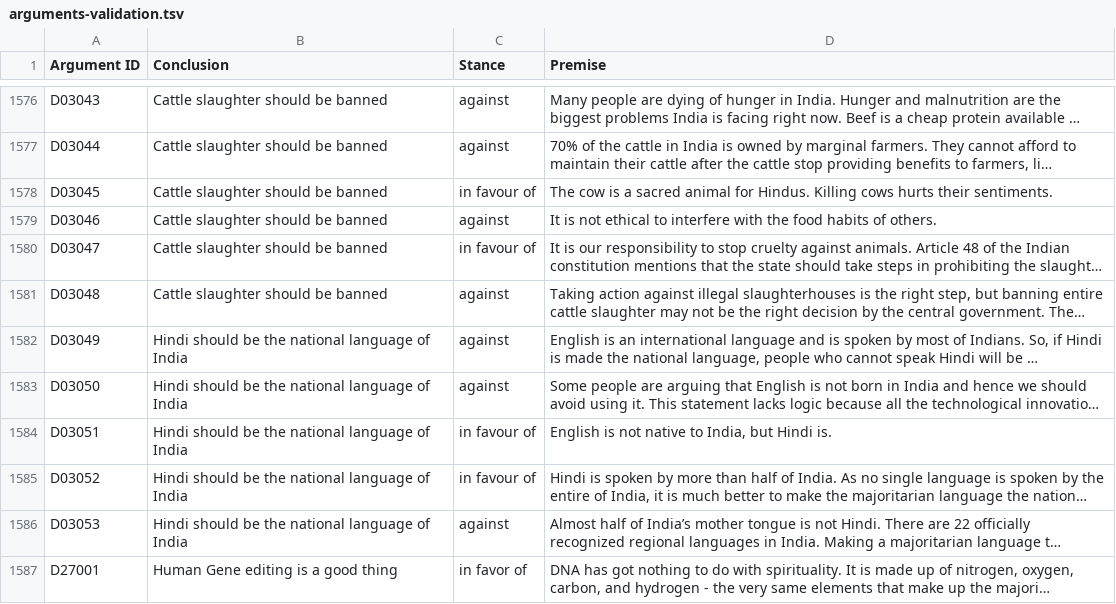
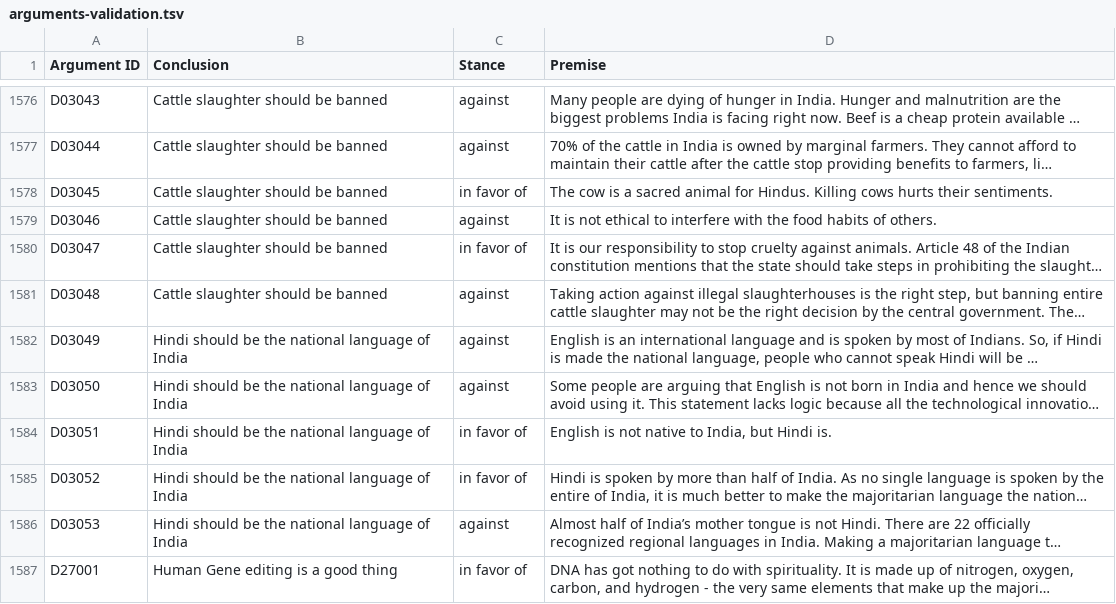
Before and after one commit to fqixiang/SemEval23Task4, a TSV file: data/raw/touche23/arguments-validation.tsv, drawn as a sheet; only a part is shown, gaps mark what is left out; long unchanged cells end in …; the diff names each change by its address in the sheet, - before the commit and + after, or states it on an @@ line.

```diff
--- a/data/raw/touche23/arguments-validation.tsv
+++ b/data/raw/touche23/arguments-validation.tsv
-C1578 (Stance): in favour of
+C1578 (Stance): in favor of
-C1580 (Stance): in favour of
+C1580 (Stance): in favor of
-C1584:C1585 (Stance): in favour of
+C1584:C1585 (Stance): in favor of
```
Also changed, not shown: data/raw/touche23/arguments-test.tsv, data/raw/touche23/arguments-training.tsv, 13 other files.
